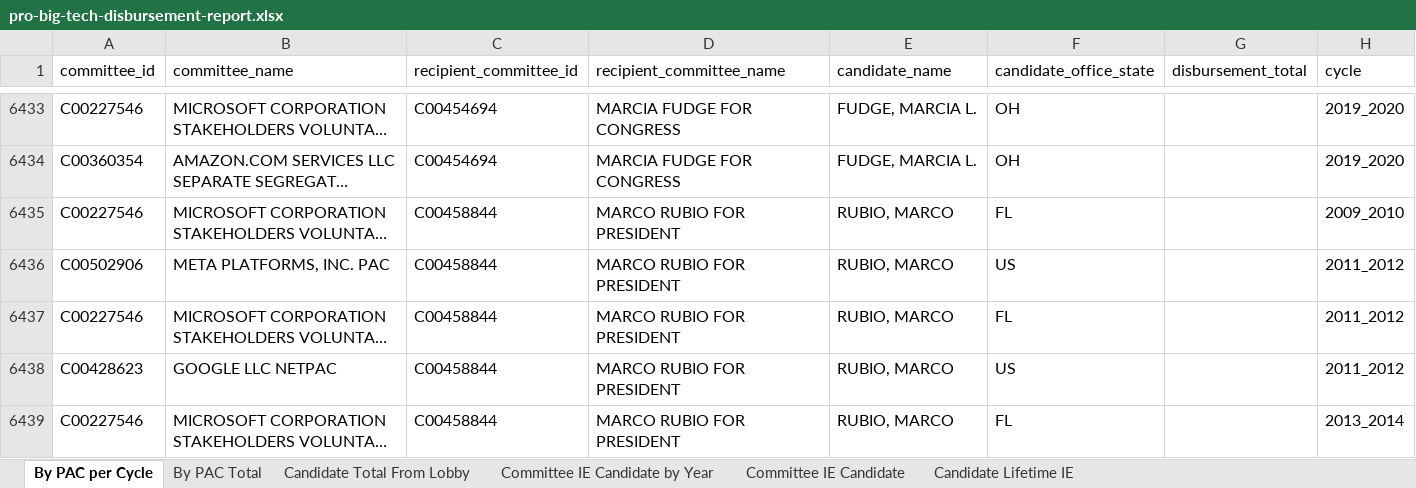
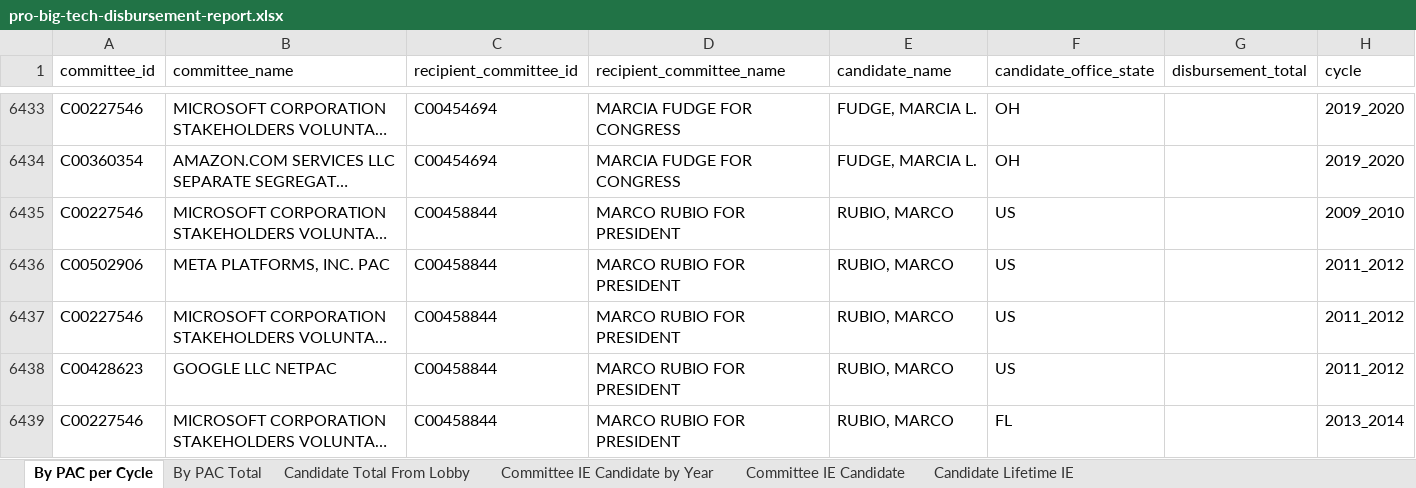
Before and after one commit to JJ-TrackAIPAC/TrackAIPAC, an Excel workbook: reports/pro-big-tech/pro-big-tech-disbursement-report.xlsx, sheet By PAC per Cycle, drawn as a sheet; only a part is shown, gaps mark what is left out; long unchanged cells end in …; values as stored, in another font and other column widths than the file's, no borders; table styles not drawn; the diff names each change by its address in the sheet, - before the commit and + after, or states it on an @@ line.

```diff
--- a/reports/pro-big-tech/pro-big-tech-disbursement-report.xlsx (sheet By PAC per Cycle)
+++ b/reports/pro-big-tech/pro-big-tech-disbursement-report.xlsx (sheet By PAC per Cycle)
-F6435 (candidate_office_state): FL
+F6435 (candidate_office_state): US
-F6437 (candidate_office_state): FL
+F6437 (candidate_office_state): US
```
Also changed, not shown: sheet By PAC Total, reports/pro-big-tech/pro-big-tech-candidate-lobby-lifetime-report.xlsx, reports/pro-crypto/pro-crypto-candidate-lobby-lifetime-report.xlsx, 14 other files.
